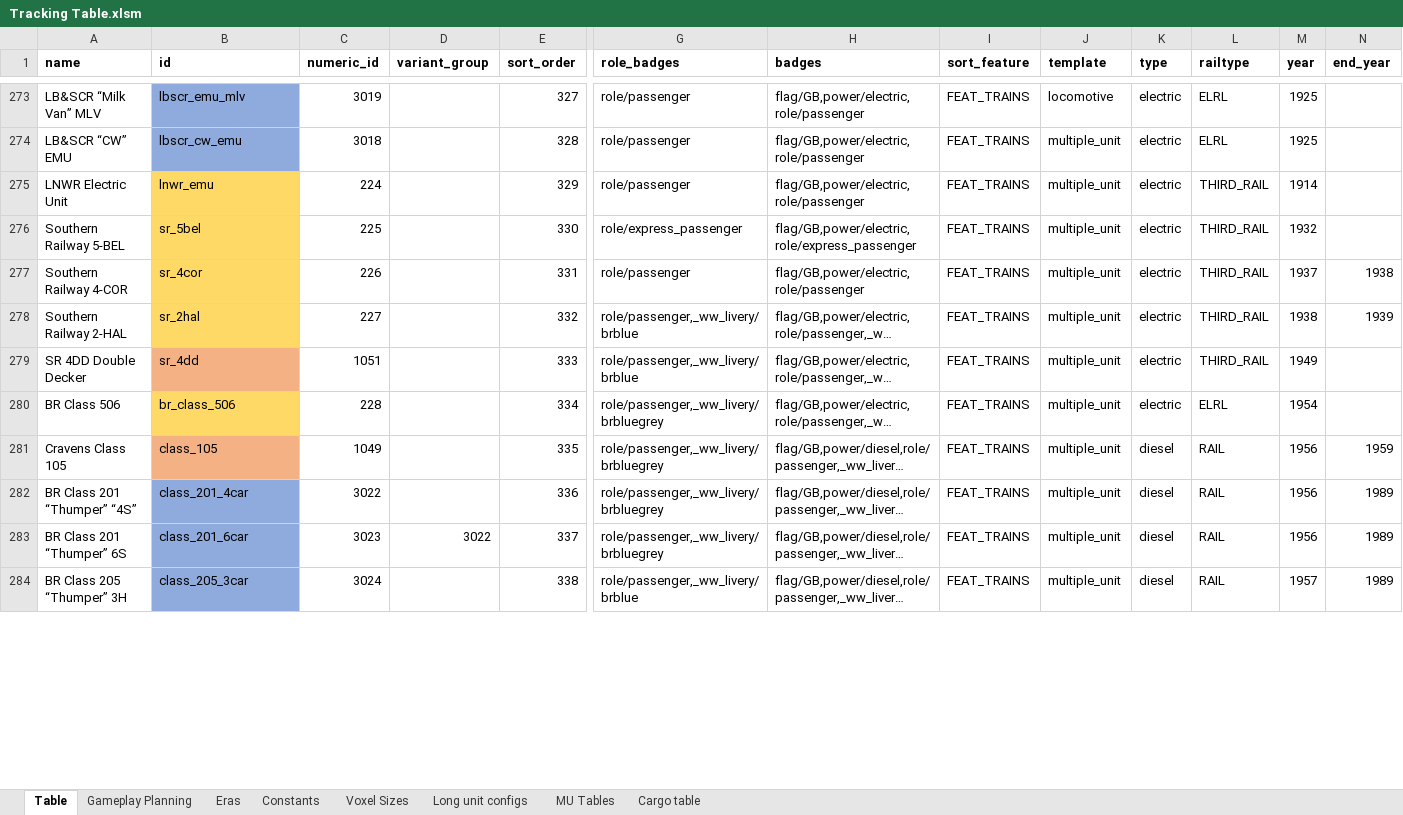
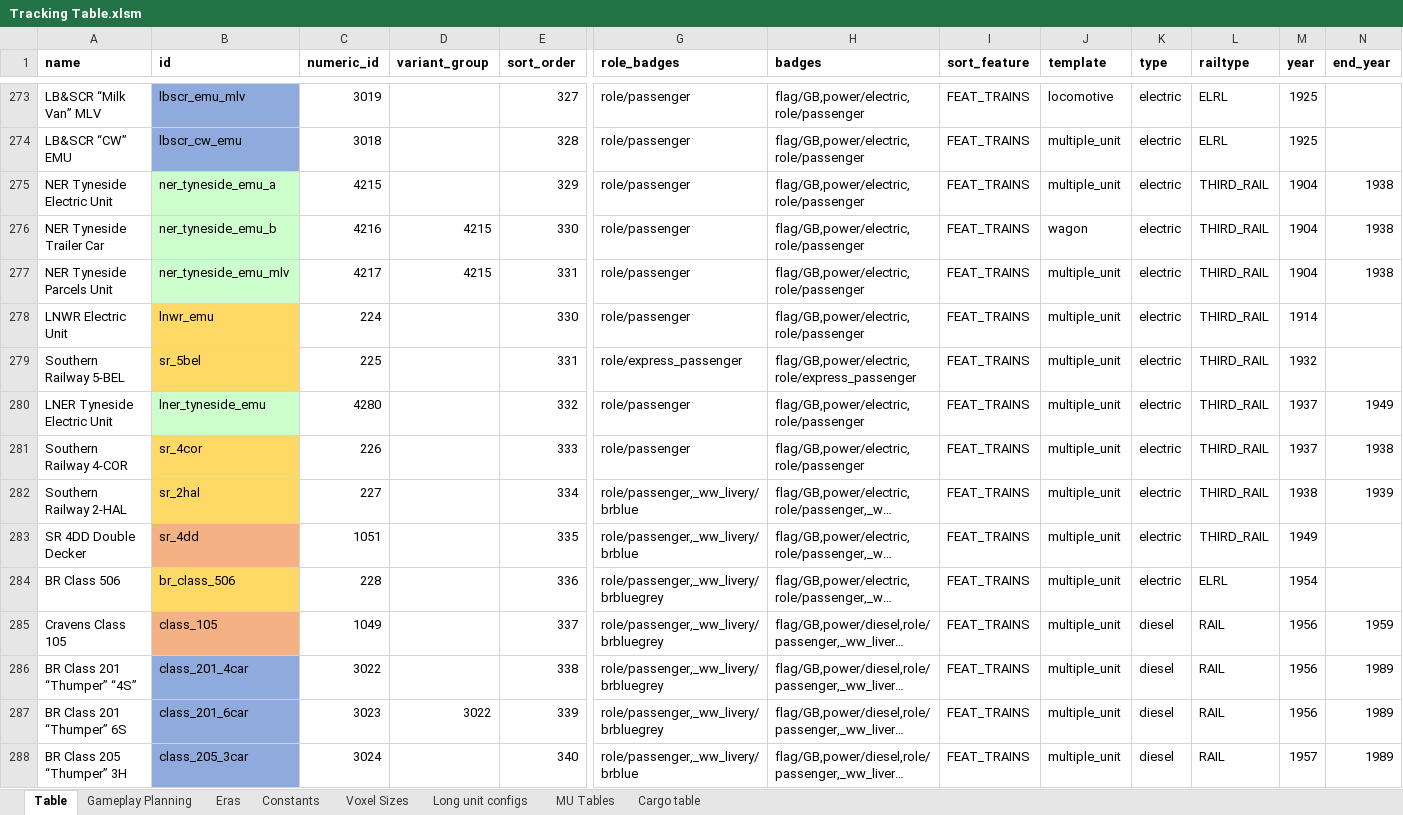
Before and after one commit to WolfieFox/wolfiewolfs_trains, an Excel workbook: Tracking Table.xlsm, sheet Table, drawn as a sheet; only a part is shown, gaps mark what is left out; long unchanged cells end in …; values as stored, in another font and other column widths than the file's, no borders; charts and pictures and conditional formats not drawn; addresses are those after the commit; rows hold the shown columns only; the diff covers the shown part only; the diff names each change by its address in the sheet, - before the commit and + after, or states it on an @@ line.

Commit message:
LNER Tyneside Electrics (#13)

```diff
--- a/Tracking Table.xlsm (sheet Table)
+++ b/Tracking Table.xlsm (sheet Table)
+row 275: NER Tyneside Electric Unit | ner_tyneside_emu_a | 4215 |  | 329 | role/passenger | flag/GB,power/electric,role/passenger | FEAT_TRAINS | multiple_unit | electric | THIRD_RAIL | 1904 | 1938
+row 276: NER Tyneside Trailer Car | ner_tyneside_emu_b | 4216 | 4215 | 330 | role/passenger | flag/GB,power/electric,role/passenger | FEAT_TRAINS | wagon | electric | THIRD_RAIL | 1904 | 1938
+row 277: NER Tyneside Parcels Unit | ner_tyneside_emu_mlv | 4217 | 4215 | 331 | role/passenger | flag/GB,power/electric,role/passenger | FEAT_TRAINS | multiple_unit | electric | THIRD_RAIL | 1904 | 1938
-E278 (sort_order): 329
+E278 (sort_order): 330
-E279 (sort_order): 330
+E279 (sort_order): 331
+row 280: LNER Tyneside Electric Unit | lner_tyneside_emu | 4280 |  | 332 | role/passenger | flag/GB,power/electric,role/passenger | FEAT_TRAINS | multiple_unit | electric | THIRD_RAIL | 1937 | 1949
-E281 (sort_order): 331
+E281 (sort_order): 333
-E282 (sort_order): 332
+E282 (sort_order): 334
-E283 (sort_order): 333
+E283 (sort_order): 335
-E284 (sort_order): 334
+E284 (sort_order): 336
-E285 (sort_order): 335
+E285 (sort_order): 337
-E286 (sort_order): 336
+E286 (sort_order): 338
-E287 (sort_order): 337
+E287 (sort_order): 339
-E288 (sort_order): 338
+E288 (sort_order): 340
```
Also changed, not shown: 1 added row and 112 edited cells elsewhere in this sheet, sheet Gameplay Planning, formulas that keep their value, 8 other files.
